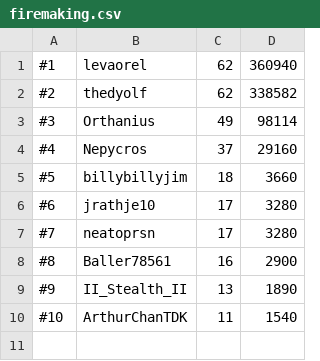
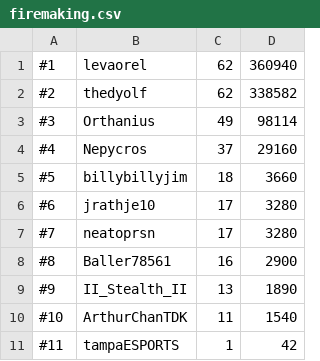
Before and after one commit to skillscape/skillscape, a CSV file: Skillbot/Hiscores/firemaking.csv, drawn as a sheet; the diff names each change by its address in the sheet, - before the commit and + after, or states it on an @@ line.

```diff
--- a/Skillbot/Hiscores/firemaking.csv
+++ b/Skillbot/Hiscores/firemaking.csv
+row 11: #11 | tampaESPORTS | 1 | 42
```
Also changed, not shown: Skillbot/Hiscores/cooking.csv, Skillbot/Hiscores/fishing.csv, 2 other files.
